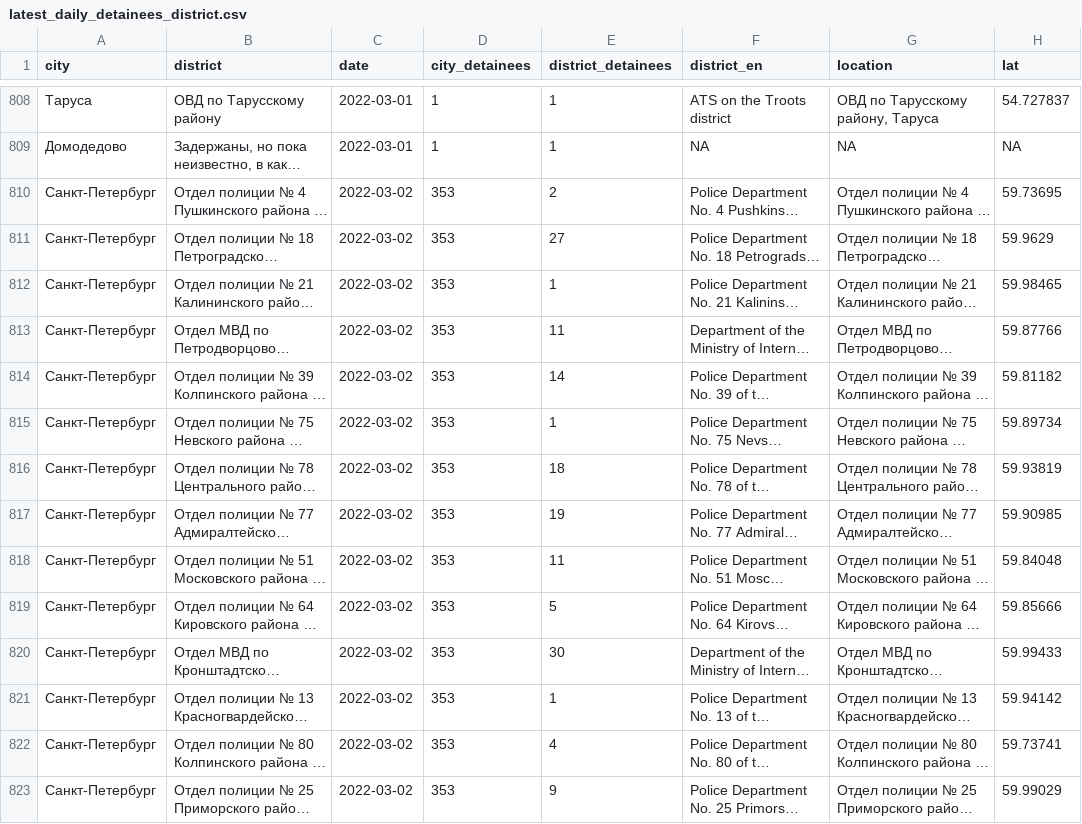
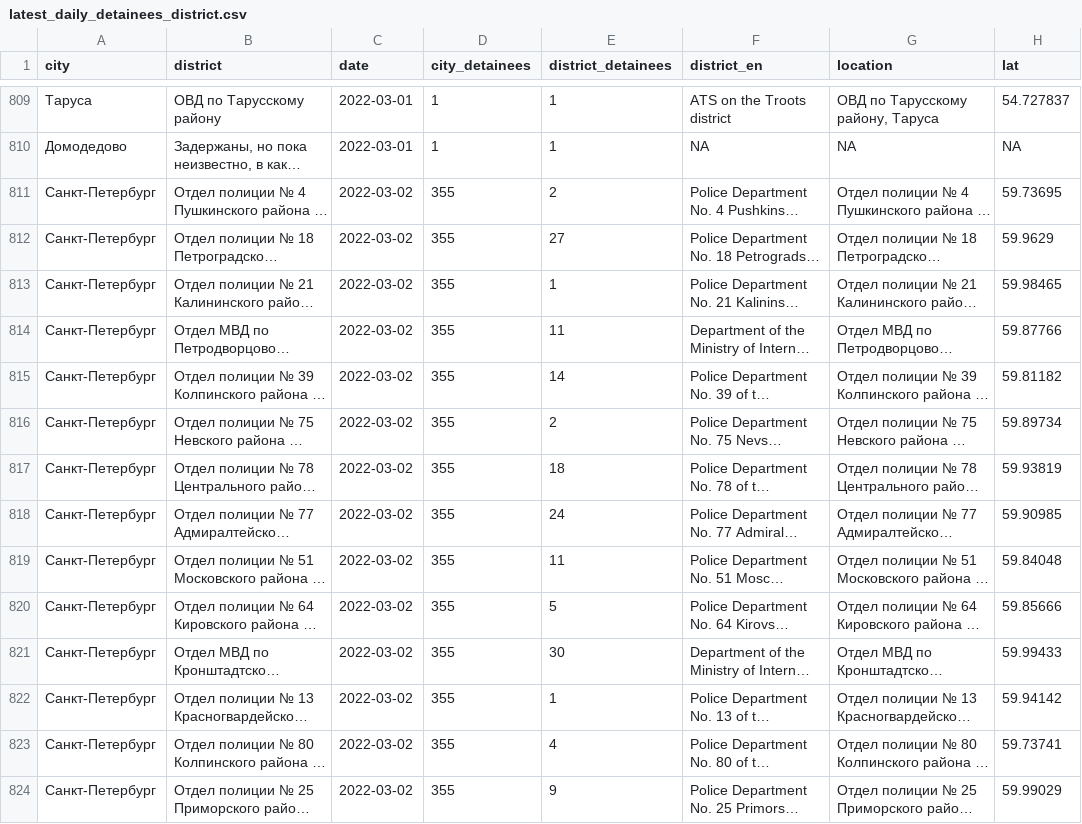
Before and after one commit to nsmediadataunit/russianprotests, a CSV file: data/detainees/latest_daily_detainees_district.csv, drawn as a sheet; only a part is shown, gaps mark what is left out; long unchanged cells end in …; addresses are those after the commit; the diff covers the shown part only; the diff names each change by its address in the sheet, - before the commit and + after, or states it on an @@ line.

```diff
--- a/data/detainees/latest_daily_detainees_district.csv
+++ b/data/detainees/latest_daily_detainees_district.csv
-D811:D824 (city_detainees): 353
+D811:D824 (city_detainees): 355
-E816 (district_detainees): 1
+E816 (district_detainees): 2
-E818 (district_detainees): 19
+E818 (district_detainees): 24
```
Also changed, not shown: 5 added rows, 1 removed row and 101 edited cells elsewhere in this file, data/city_dw.csv, data/detainees/2022-03-03_daily_detainees.csv, 4 other files.
